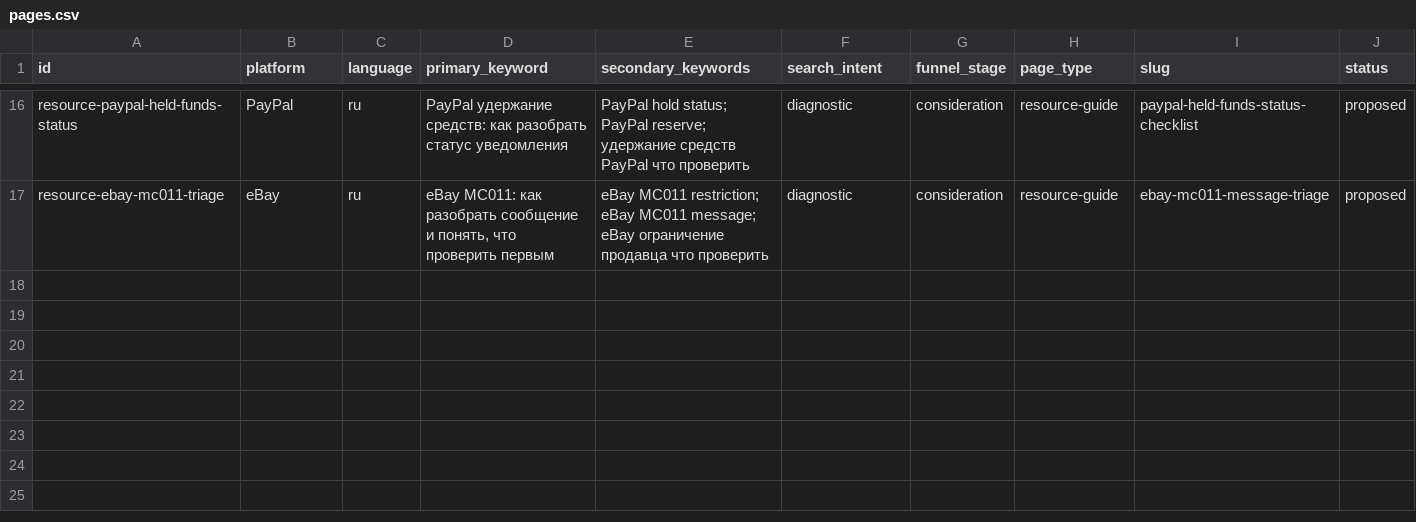
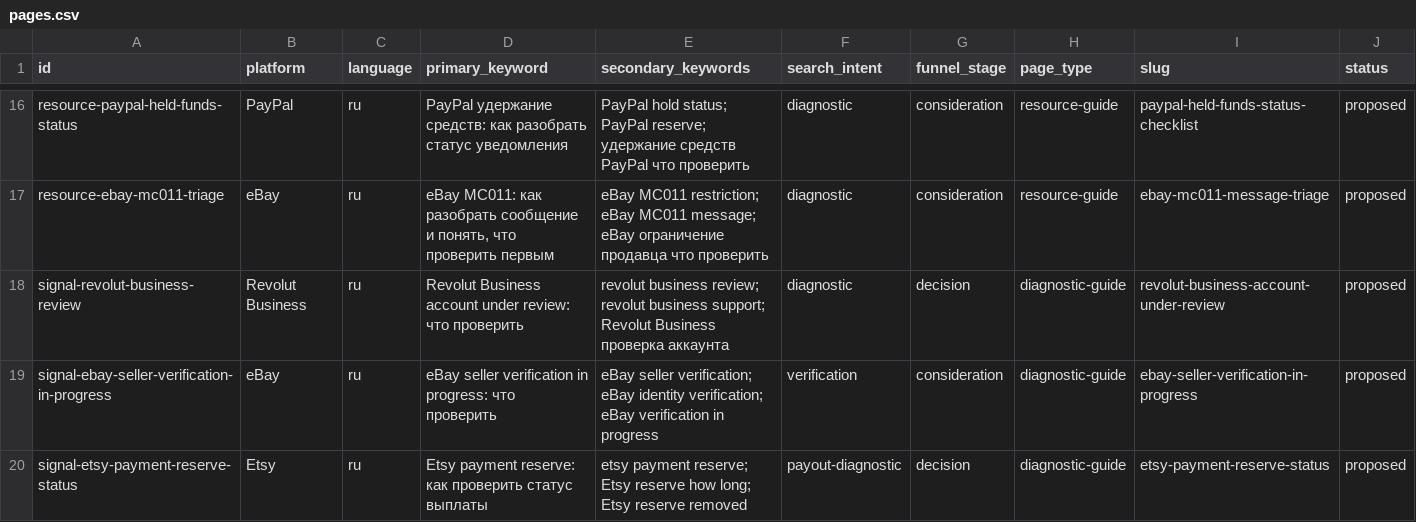
Before and after one commit to NikitosKon/resolution-hub, a CSV file: content-plan/pages.csv, drawn as a sheet; only a part is shown, gaps mark what is left out; rows hold the shown columns only; the diff names each change by its address in the sheet, - before the commit and + after, or states it on an @@ line.

Commit message:
Prioritize demand-led content opportunities

```diff
--- a/content-plan/pages.csv
+++ b/content-plan/pages.csv
+row 18: signal-revolut-business-review | Revolut Business | ru | Revolut Business account under review: что проверить | revolut business review; revolut business support; Revolut Business проверка аккаунта | diagnostic | decision | diagnostic-guide | revolut-business-account-under-review | proposed
+row 19: signal-ebay-seller-verification-in-progress | eBay | ru | eBay seller verification in progress: что проверить | eBay seller verification; eBay identity verification; eBay verification in progress | verification | consideration | diagnostic-guide | ebay-seller-verification-in-progress | proposed
+row 20: signal-etsy-payment-reserve-status | Etsy | ru | Etsy payment reserve: как проверить статус выплаты | etsy payment reserve; Etsy reserve how long; Etsy reserve removed | payout-diagnostic | decision | diagnostic-guide | etsy-payment-reserve-status | proposed
```
Also changed, not shown: 1 other file.
